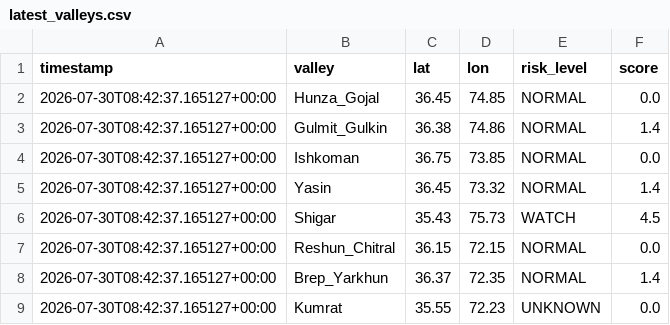
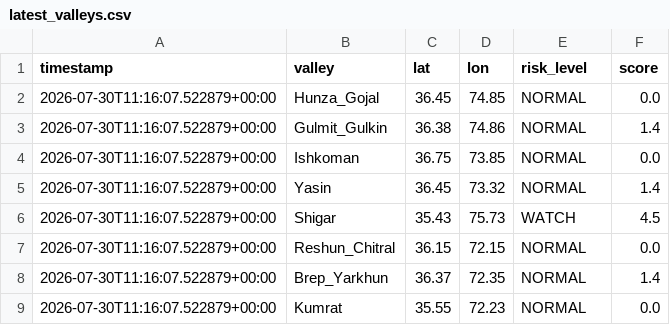
Before and after one commit to mirkhanzai/glacial-risk-watch-pakistan, a CSV file: data/latest_valleys.csv, drawn as a sheet.

```diff
--- a/data/latest_valleys.csv
+++ b/data/latest_valleys.csv
@@ -1,9 +1,9 @@
 timestamp,valley,lat,lon,risk_level,score
-2026-07-30T08:42:37.165127+00:00,Hunza_Gojal,36.45,74.85,NORMAL,0.0
-2026-07-30T08:42:37.165127+00:00,Gulmit_Gulkin,36.38,74.86,NORMAL,1.4
-2026-07-30T08:42:37.165127+00:00,Ishkoman,36.75,73.85,NORMAL,0.0
-2026-07-30T08:42:37.165127+00:00,Yasin,36.45,73.32,NORMAL,1.4
-2026-07-30T08:42:37.165127+00:00,Shigar,35.43,75.73,WATCH,4.5
-2026-07-30T08:42:37.165127+00:00,Reshun_Chitral,36.15,72.15,NORMAL,0.0
-2026-07-30T08:42:37.165127+00:00,Brep_Yarkhun,36.37,72.35,NORMAL,1.4
-2026-07-30T08:42:37.165127+00:00,Kumrat,35.55,72.23,UNKNOWN,0.0
+2026-07-30T11:16:07.522879+00:00,Hunza_Gojal,36.45,74.85,NORMAL,0.0
+2026-07-30T11:16:07.522879+00:00,Gulmit_Gulkin,36.38,74.86,NORMAL,1.4
+2026-07-30T11:16:07.522879+00:00,Ishkoman,36.75,73.85,NORMAL,0.0
+2026-07-30T11:16:07.522879+00:00,Yasin,36.45,73.32,NORMAL,1.4
+2026-07-30T11:16:07.522879+00:00,Shigar,35.43,75.73,WATCH,4.5
+2026-07-30T11:16:07.522879+00:00,Reshun_Chitral,36.15,72.15,NORMAL,0.0
+2026-07-30T11:16:07.522879+00:00,Brep_Yarkhun,36.37,72.35,NORMAL,1.4
+2026-07-30T11:16:07.522879+00:00,Kumrat,35.55,72.23,NORMAL,0.0
```
Also changed, not shown: data/history.csv, 1 other file.
